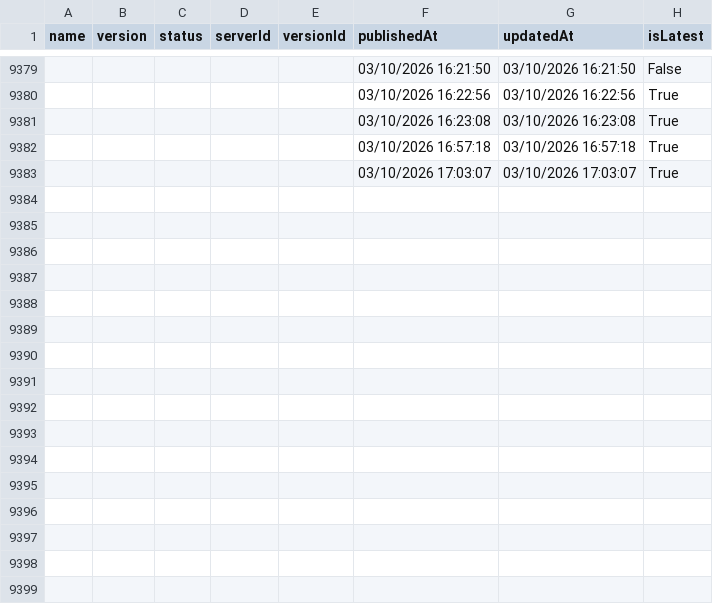
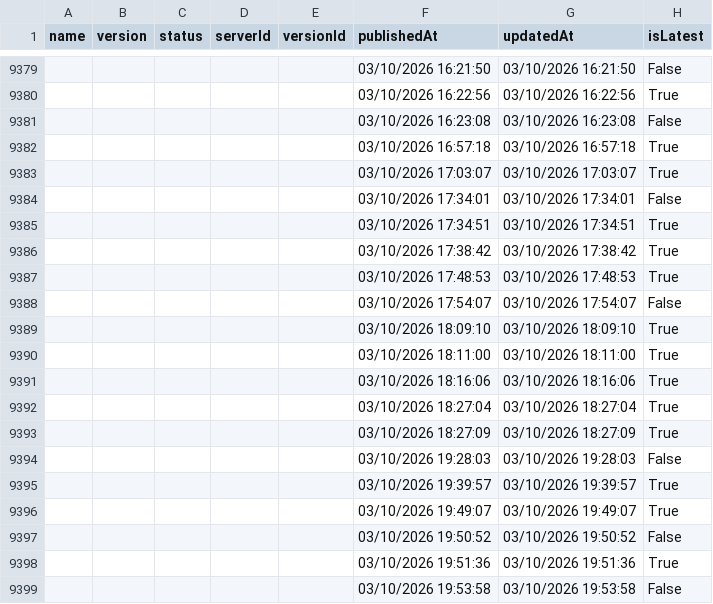
Before and after one commit to joelverhagen/mcp-insights, a CSV file: servers.csv, drawn as a sheet; only a part is shown, gaps mark what is left out; the diff covers the shown part only.

```diff
--- a/servers.csv
+++ b/servers.csv
@@ -9380,4 +9380,20 @@
 ,,,,,"03/10/2026 16:22:56","03/10/2026 16:22:56","True"
-,,,,,"03/10/2026 16:23:08","03/10/2026 16:23:08","True"
+,,,,,"03/10/2026 16:23:08","03/10/2026 16:23:08","False"
 ,,,,,"03/10/2026 16:57:18","03/10/2026 16:57:18","True"
 ,,,,,"03/10/2026 17:03:07","03/10/2026 17:03:07","True"
+,,,,,"03/10/2026 17:34:01","03/10/2026 17:34:01","False"
+,,,,,"03/10/2026 17:34:51","03/10/2026 17:34:51","True"
+,,,,,"03/10/2026 17:38:42","03/10/2026 17:38:42","True"
+,,,,,"03/10/2026 17:48:53","03/10/2026 17:48:53","True"
+,,,,,"03/10/2026 17:54:07","03/10/2026 17:54:07","False"
+,,,,,"03/10/2026 18:09:10","03/10/2026 18:09:10","True"
+,,,,,"03/10/2026 18:11:00","03/10/2026 18:11:00","True"
+,,,,,"03/10/2026 18:16:06","03/10/2026 18:16:06","True"
+,,,,,"03/10/2026 18:27:04","03/10/2026 18:27:04","True"
+,,,,,"03/10/2026 18:27:09","03/10/2026 18:27:09","True"
+,,,,,"03/10/2026 19:28:03","03/10/2026 19:28:03","False"
+,,,,,"03/10/2026 19:39:57","03/10/2026 19:39:57","True"
+,,,,,"03/10/2026 19:49:07","03/10/2026 19:49:07","True"
+,,,,,"03/10/2026 19:50:52","03/10/2026 19:50:52","False"
+,,,,,"03/10/2026 19:51:36","03/10/2026 19:51:36","True"
+,,,,,"03/10/2026 19:53:58","03/10/2026 19:53:58","False"
```
Also changed, not shown: 9 added rows and 8 edited cells elsewhere in this file, 3 other files.
